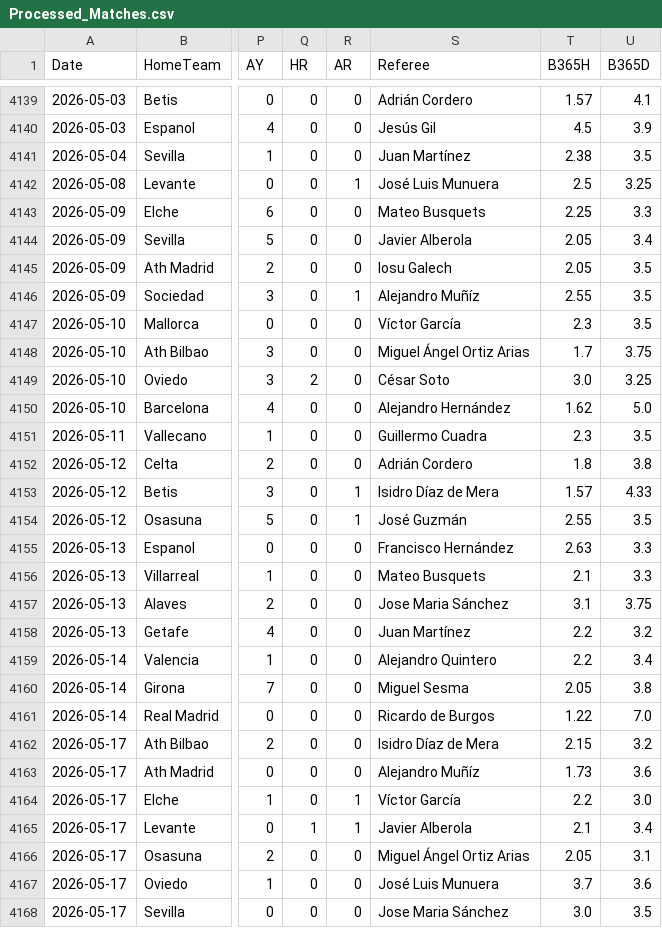
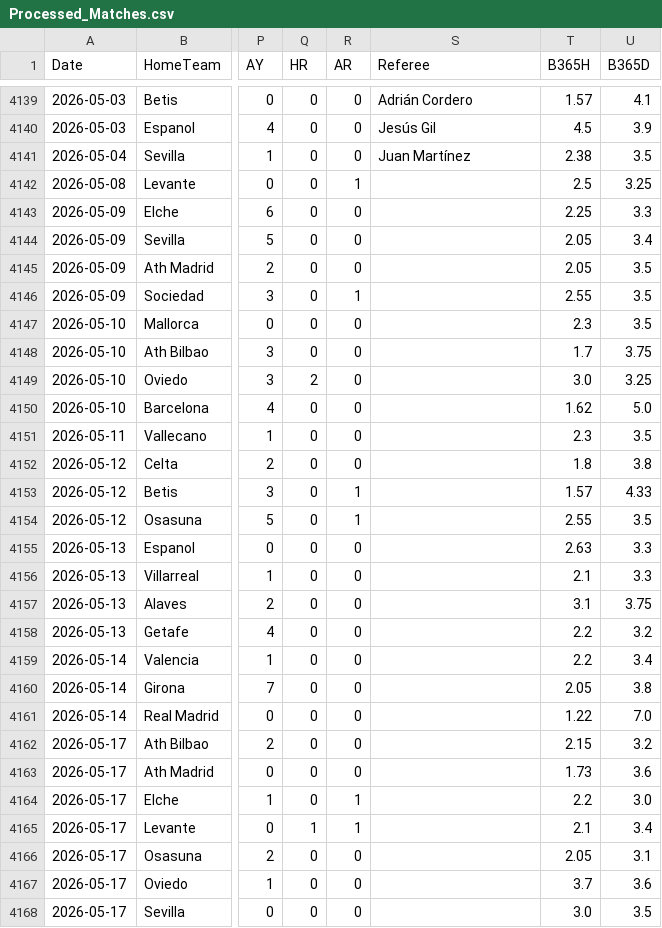
Before and after one commit to Yo014/Laliga-game-score-prediction, a CSV file: Processed_Matches.csv, drawn as a sheet; only a part is shown, gaps mark what is left out; the diff covers the shown part only; the diff names each change by its address in the sheet, - before the commit and + after, or states it on an @@ line.

```diff
--- a/Processed_Matches.csv
+++ b/Processed_Matches.csv
-S4142 (Referee): José Luis Munuera
+S4142 (Referee): (empty)
-S4143 (Referee): Mateo Busquets
+S4143 (Referee): (empty)
-S4144 (Referee): Javier Alberola
+S4144 (Referee): (empty)
-S4145 (Referee): Iosu Galech
+S4145 (Referee): (empty)
-S4146 (Referee): Alejandro Muñíz
+S4146 (Referee): (empty)
-S4147 (Referee): Víctor García
+S4147 (Referee): (empty)
-S4148 (Referee): Miguel Ángel Ortiz Arias
+S4148 (Referee): (empty)
-S4149 (Referee): César Soto
+S4149 (Referee): (empty)
-S4150 (Referee): Alejandro Hernández
+S4150 (Referee): (empty)
-S4151 (Referee): Guillermo Cuadra
+S4151 (Referee): (empty)
-S4152 (Referee): Adrián Cordero
+S4152 (Referee): (empty)
-S4153 (Referee): Isidro Díaz de Mera
+S4153 (Referee): (empty)
-S4154 (Referee): José Guzmán
+S4154 (Referee): (empty)
-S4155 (Referee): Francisco Hernández
+S4155 (Referee): (empty)
-S4156 (Referee): Mateo Busquets
+S4156 (Referee): (empty)
-S4157 (Referee): Jose Maria Sánchez
+S4157 (Referee): (empty)
-S4158 (Referee): Juan Martínez
+S4158 (Referee): (empty)
-S4159 (Referee): Alejandro Quintero
+S4159 (Referee): (empty)
-S4160 (Referee): Miguel Sesma
+S4160 (Referee): (empty)
-S4161 (Referee): Ricardo de Burgos
+S4161 (Referee): (empty)
-S4162 (Referee): Isidro Díaz de Mera
+S4162 (Referee): (empty)
-S4163 (Referee): Alejandro Muñíz
+S4163 (Referee): (empty)
-S4164 (Referee): Víctor García
+S4164 (Referee): (empty)
-S4165 (Referee): Javier Alberola
+S4165 (Referee): (empty)
-S4166 (Referee): Miguel Ángel Ortiz Arias
+S4166 (Referee): (empty)
-S4167 (Referee): José Luis Munuera
+S4167 (Referee): (empty)
-S4168 (Referee): Jose Maria Sánchez
+S4168 (Referee): (empty)
```
Also changed, not shown: 13 edited cells elsewhere in this file, current_squad_health.csv, 7 other files.
